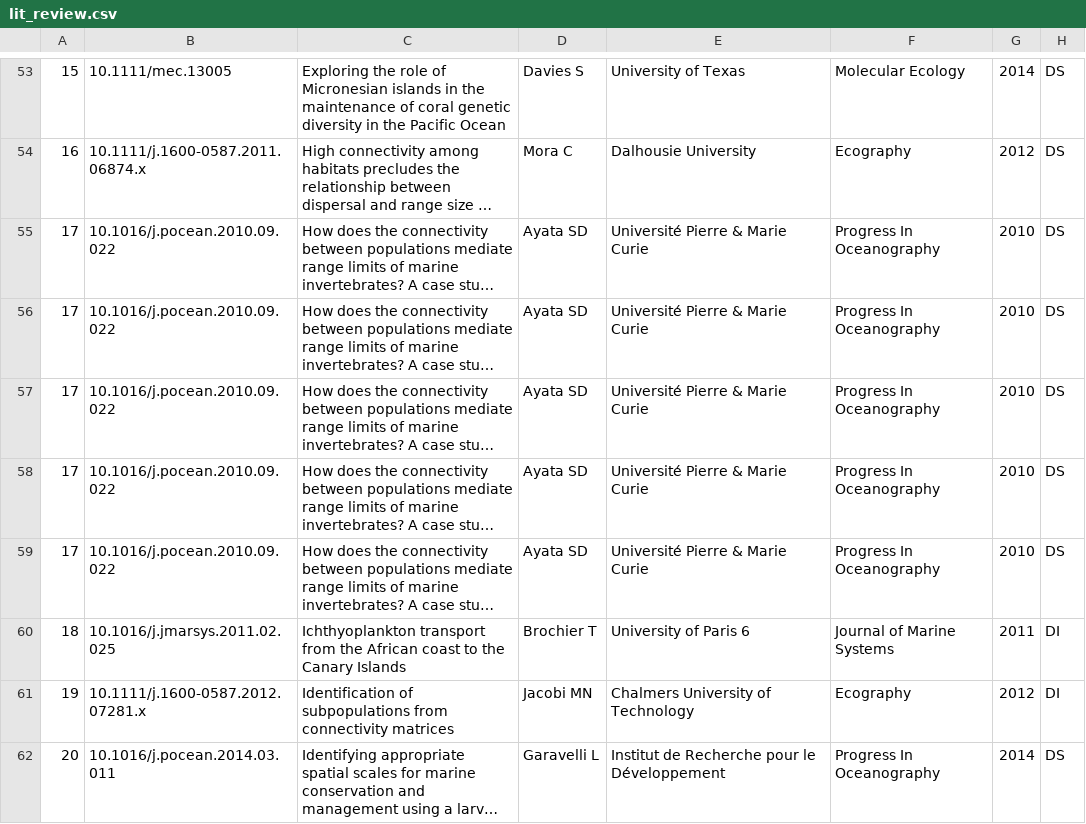
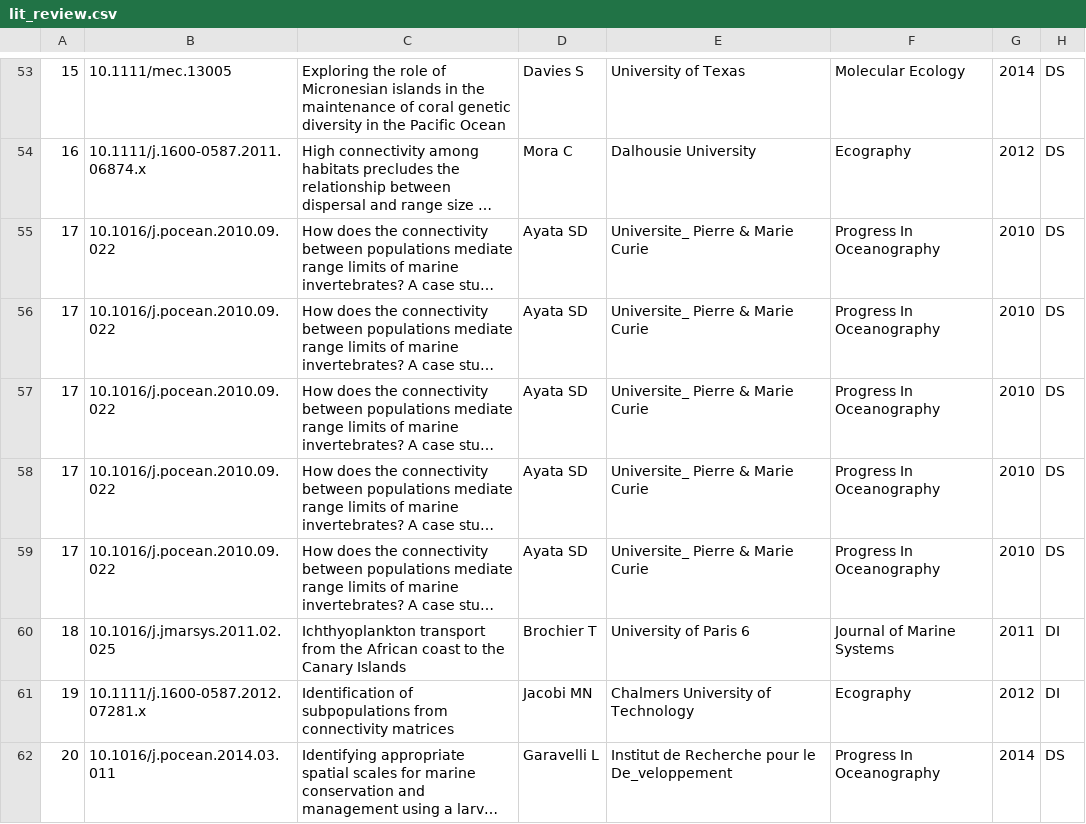
Before and after one commit to iftikhar8/thesis, a CSV file: chapters/lit_review/data/lit_review.csv, drawn as a sheet; only a part is shown, gaps mark what is left out; long unchanged cells end in …; the diff covers the shown part only; the diff names each change by its address in the sheet, - before the commit and + after, or states it on an @@ line.

```diff
--- a/chapters/lit_review/data/lit_review.csv
+++ b/chapters/lit_review/data/lit_review.csv
-E55:E59: Université Pierre & Marie Curie
+E55:E59: Universite_ Pierre & Marie Curie
-E62: Institut de Recherche pour le Développement
+E62: Institut de Recherche pour le De_veloppement
```
Also changed, not shown: 84 edited cells elsewhere in this file, 6 other files.
